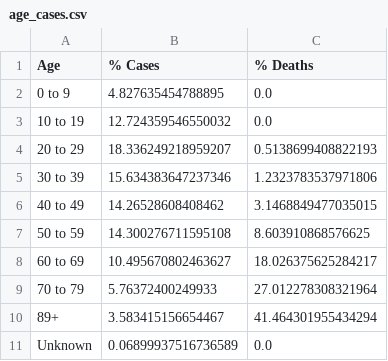
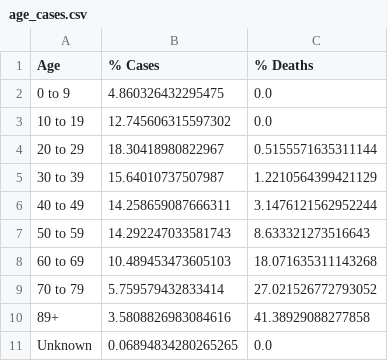
Before and after one commit to jsanciangco/MI_Covid-19, a CSV file: age_cases.csv, drawn as a sheet.

```diff
--- a/age_cases.csv
+++ b/age_cases.csv
@@ -1,11 +1,11 @@
 Age,% Cases,% Deaths
-0 to 9,4.827635454788895,0.0
-10 to 19,12.724359546550032,0.0
-20 to 29,18.336249218959207,0.5138699408822193
-30 to 39,15.634383647237346,1.2323783537971806
-40 to 49,14.26528608408462,3.1468849477035015
-50 to 59,14.300276711595108,8.603910868576625
-60 to 69,10.495670802463627,18.026375625284217
-70 to 79,5.76372400249933,27.012278308321964
-89+,3.583415156654467,41.464301955434294
-Unknown,0.06899937516736589,0.0
+0 to 9,4.860326432295475,0.0
+10 to 19,12.745606315597302,0.0
+20 to 29,18.30418980822967,0.5155571635311144
+30 to 39,15.64010737507987,1.2210564399421129
+40 to 49,14.258659087666311,3.1476121562952244
+50 to 59,14.292247033581743,8.633321273516643
+60 to 69,10.489453473605103,18.071635311143268
+70 to 79,5.759579432833414,27.021526772793052
+89+,3.5808826983084616,41.38929088277858
+Unknown,0.06894834280265265,0.0
```
Also changed, not shown: county_cases.csv, daily_cases.csv, 5 other files.
